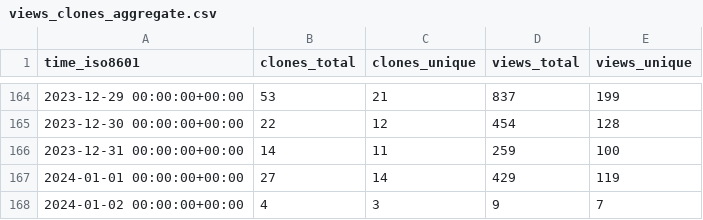
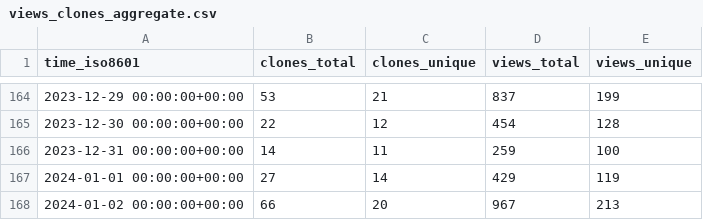
Before and after one commit to hokhyk/superduperdb, a CSV file: SuperDuperDB/superduperdb/ghrs-data/views_clones_aggregate.csv, drawn as a sheet; only a part is shown, gaps mark what is left out.

```diff
--- a/SuperDuperDB/superduperdb/ghrs-data/views_clones_aggregate.csv
+++ b/SuperDuperDB/superduperdb/ghrs-data/views_clones_aggregate.csv
@@ -167,2 +167,2 @@ time_iso8601,clones_total,clones_unique,views_total,views_unique
 2024-01-01 00:00:00+00:00,27,14,429,119
-2024-01-02 00:00:00+00:00,4,3,9,7
+2024-01-02 00:00:00+00:00,66,20,967,213
```
Also changed, not shown: 1 other file.
